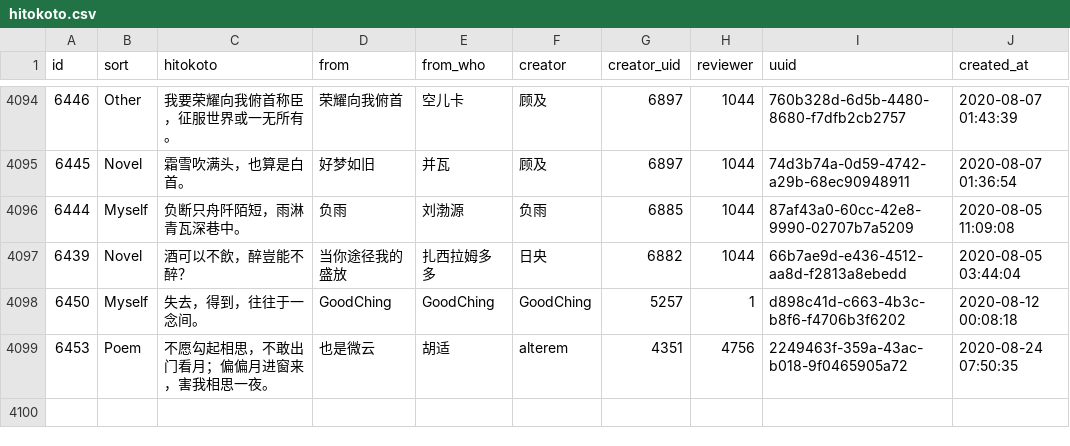
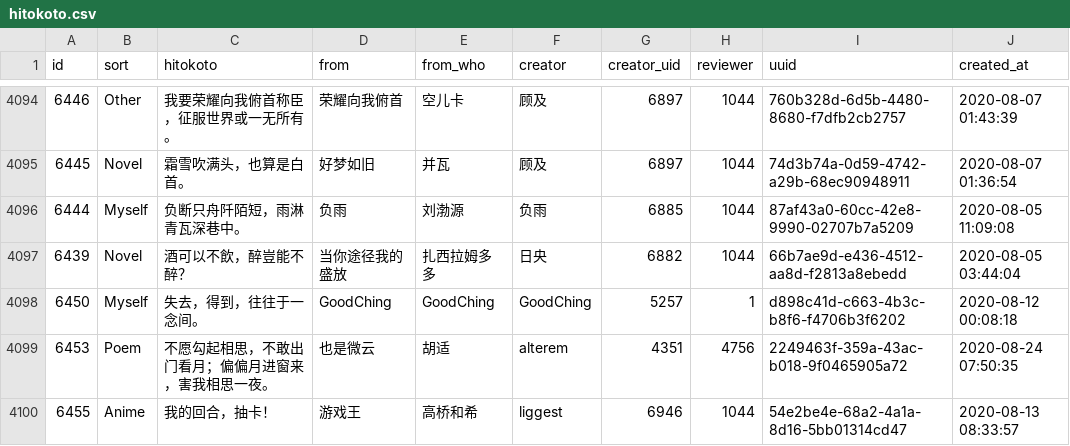
Before and after one commit to ElainaMoe/Unofficial-Hitokoto-Database, a CSV file: hitokoto.csv, drawn as a sheet; only a part is shown, gaps mark what is left out; the diff names each change by its address in the sheet, - before the commit and + after, or states it on an @@ line.

Commit message:
update Hitokoto database

```diff
--- a/hitokoto.csv
+++ b/hitokoto.csv
+row 4100: 6455 | Anime | 我的回合，抽卡！ | 游戏王 | 高桥和希 | liggest | 6946 | 1044 | 54e2be4e-68a2-4a1a-8d16-5bb01314cd47 | 2020-08-13 08:33:57
```
